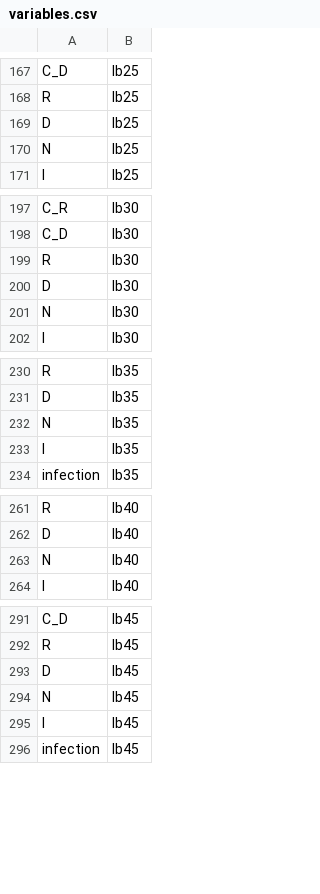
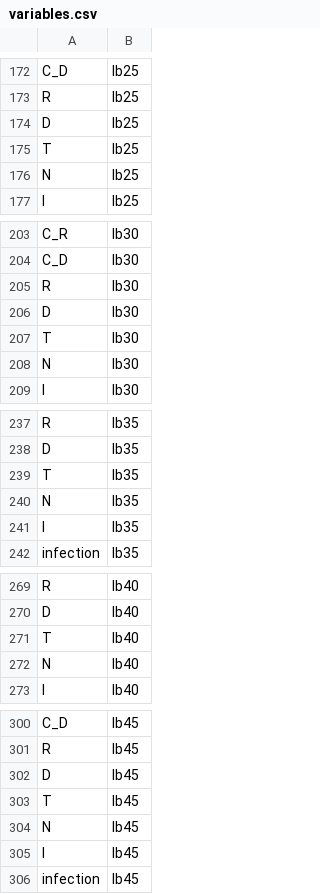
Before and after one commit to KevinHZhao/EPACmodel, a CSV file: inst/models/hosp-treat/variables.csv, drawn as a sheet; only a part is shown, gaps mark what is left out; the diff covers the shown part only.

```diff
--- a/inst/models/hosp-treat/variables.csv
+++ b/inst/models/hosp-treat/variables.csv
@@ -169,2 +174,3 @@ R,lb25
 D,lb25
+T,lb25
 N,lb25
@@ -200,2 +206,3 @@ R,lb30
 D,lb30
+T,lb30
 N,lb30
@@ -231,2 +238,3 @@ R,lb35
 D,lb35
+T,lb35
 N,lb35
@@ -262,2 +270,3 @@ R,lb40
 D,lb40
+T,lb40
 N,lb40
@@ -293,2 +302,3 @@ R,lb45
 D,lb45
+T,lb45
 N,lb45
```
Also changed, not shown: 12 added rows elsewhere in this file, inst/models/hosp-treat/flows.csv, inst/models/hosp-treat/values.csv, 5 other files.
